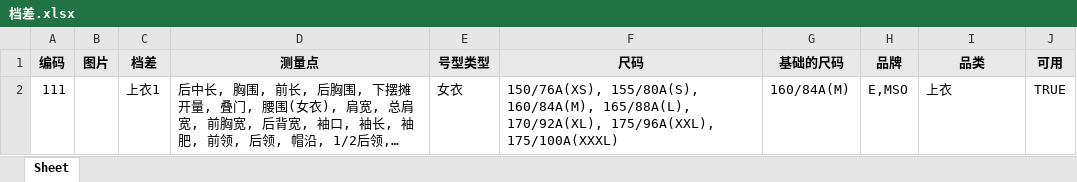
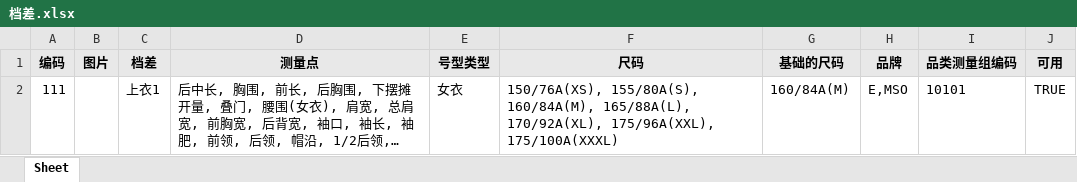
Before and after one commit to Yangqi0338/YFG, an Excel workbook: src/main/resources/static/excel/档差.xlsx, sheet Sheet, drawn as a sheet; long unchanged cells end in …; values as stored, in another font and other column widths than the file's, no borders; the diff names each change by its address in the sheet, - before the commit and + after, or states it on an @@ line.

```diff
--- a/src/main/resources/static/excel/档差.xlsx (sheet Sheet)
+++ b/src/main/resources/static/excel/档差.xlsx (sheet Sheet)
-I1: 品类
+I1: 品类测量组编码
-I2 (品类测量组编码): 上衣
+I2 (品类测量组编码): 10101
```
Also changed, not shown: 16 other files.
